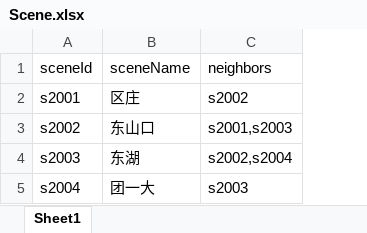
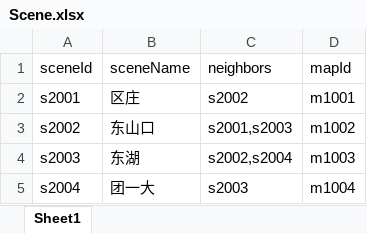
Before and after one commit to JunahW/gamedemo, an Excel workbook: src/main/resources/resource/Scene.xlsx, sheet Sheet1, drawn as a sheet; values as stored, in another font and other column widths than the file's, no borders; the diff names each change by its address in the sheet, - before the commit and + after, or states it on an @@ line.

```diff
--- a/src/main/resources/resource/Scene.xlsx (sheet Sheet1)
+++ b/src/main/resources/resource/Scene.xlsx (sheet Sheet1)
+column D (mapId), rows 2-5: m1001 | m1002 | m1003 | m1004
```
Also changed, not shown: src/main/resources/resource/Npc.xlsx, 8 other files.
